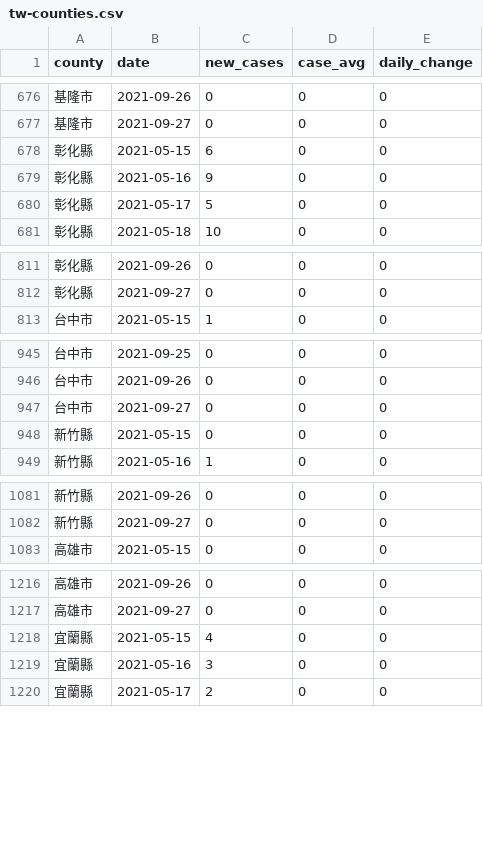
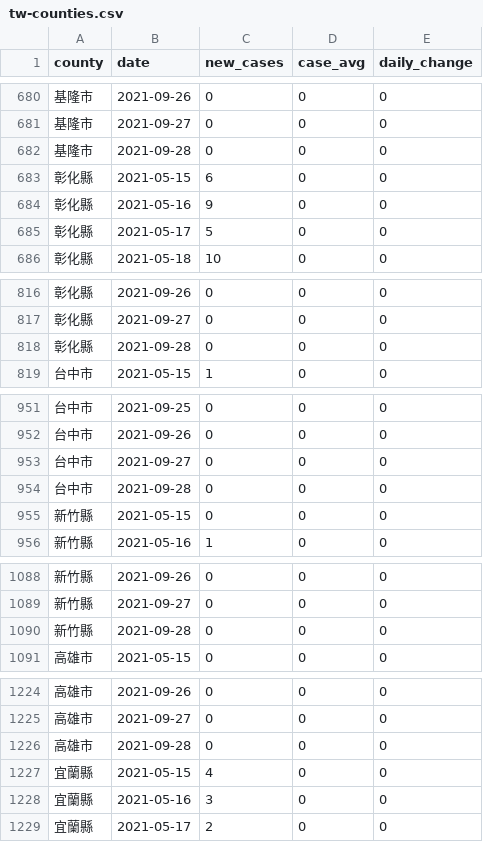
Before and after one commit to tnl-graphics/covid-19-data, a CSV file: rolling-averages/tw-counties.csv, drawn as a sheet; only a part is shown, gaps mark what is left out; the diff covers the shown part only; the diff names each change by its address in the sheet, - before the commit and + after, or states it on an @@ line.

Commit message:
Flat: latest data (2021-09-28T16:04:49.467Z) {   "date": "2021-09-28T16:04:49.467Z",   "files": [     {       "name": "tw-counties.csv",       "deltaBytes": 506,       "source": "https://datastore.thenewslens.com/infographic/covid-19-data/tw-counties.csv"     },     {       "name": "live/tw-counties.csv",       "deltaBytes": 0,       "source": "https://datastore.thenewslens.com/infographic/covid-19-data/live/tw-counties.csv"     },     {       "name": "live/tw.csv",       "deltaBytes": 0,       "source": "https://datastore.thenewslens.com/infographic/covid-19-data/live/tw.csv"     },     {       "name": "rolling-averages/tw-counties.csv",       "deltaBytes": 631,       "source": "https://datastore.thenewslens.com/infographic/covid-19-data/rolling-averages/tw-counties.csv"     }   ] }

```diff
--- a/rolling-averages/tw-counties.csv
+++ b/rolling-averages/tw-counties.csv
+row 682: 基隆市 | 2021-09-28 | 0 | 0 | 0
+row 818: 彰化縣 | 2021-09-28 | 0 | 0 | 0
+row 954: 台中市 | 2021-09-28 | 0 | 0 | 0
+row 1090: 新竹縣 | 2021-09-28 | 0 | 0 | 0
+row 1226: 高雄市 | 2021-09-28 | 0 | 0 | 0
```
Also changed, not shown: 17 added rows elsewhere in this file, live/tw-counties.csv, tw-counties.csv, 1 other file.
